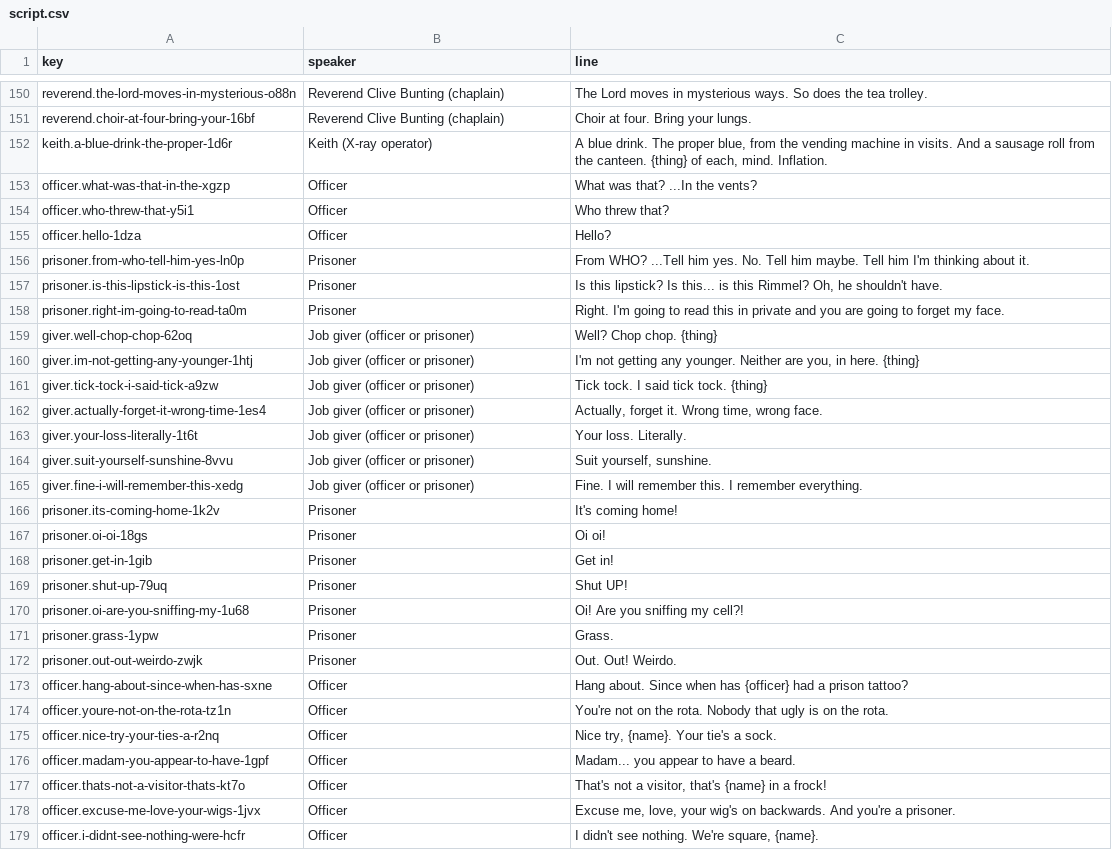
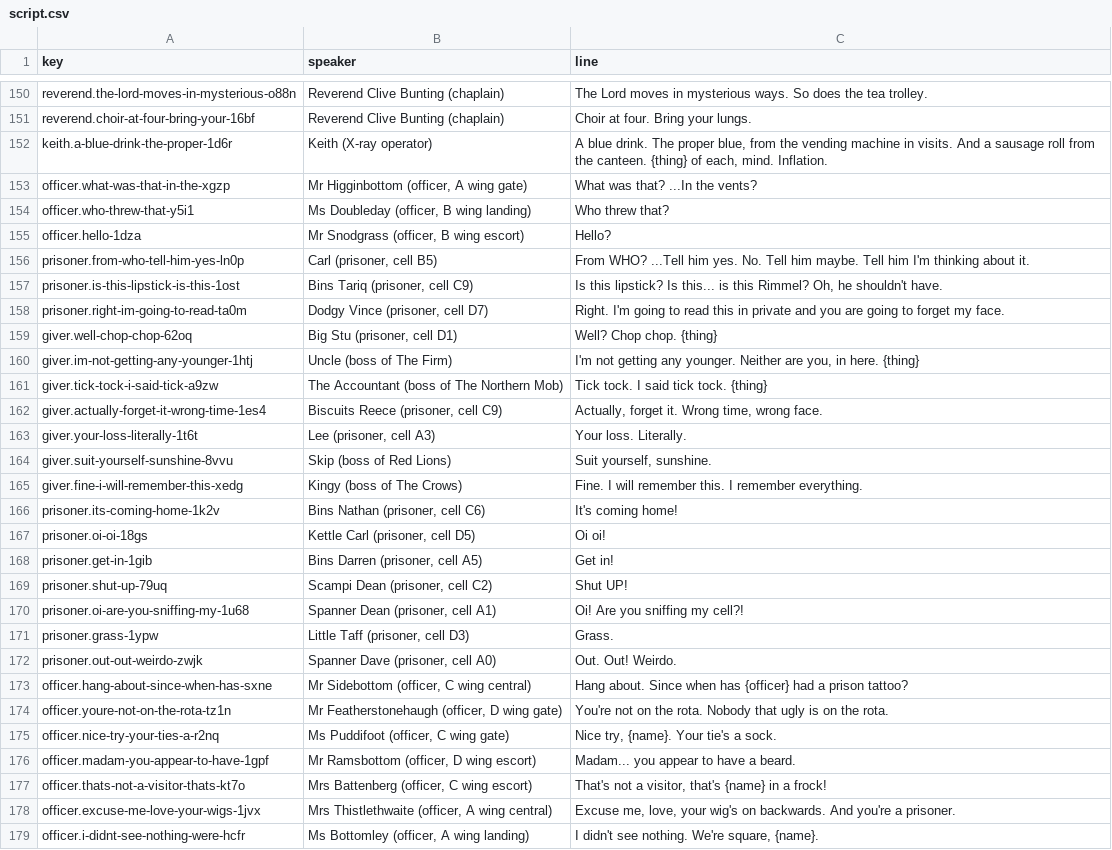
Before and after one commit to diquinnyonk/locked-up, a CSV file: dialogue/script.csv, drawn as a sheet; only a part is shown, gaps mark what is left out; the diff covers the shown part only.

```diff
--- a/dialogue/script.csv
+++ b/dialogue/script.csv
@@ -152,28 +152,28 @@
 "keith.a-blue-drink-the-proper-1d6r","Keith (X-ray operator)","A blue drink. The proper blue, from the vending machine in visits. And a sausage roll from the canteen. {thing} of each, mind. Inflation."
-"officer.what-was-that-in-the-xgzp","Officer","What was that? ...In the vents?"
-"officer.who-threw-that-y5i1","Officer","Who threw that?"
-"officer.hello-1dza","Officer","Hello?"
-"prisoner.from-who-tell-him-yes-ln0p","Prisoner","From WHO? ...Tell him yes. No. Tell him maybe. Tell him I'm thinking about it."
-"prisoner.is-this-lipstick-is-this-1ost","Prisoner","Is this lipstick? Is this... is this Rimmel? Oh, he shouldn't have."
-"prisoner.right-im-going-to-read-ta0m","Prisoner","Right. I'm going to read this in private and you are going to forget my face."
-"giver.well-chop-chop-62oq","Job giver (officer or prisoner)","Well? Chop chop. {thing}"
-"giver.im-not-getting-any-younger-1htj","Job giver (officer or prisoner)","I'm not getting any younger. Neither are you, in here. {thing}"
-"giver.tick-tock-i-said-tick-a9zw","Job giver (officer or prisoner)","Tick tock. I said tick tock. {thing}"
-"giver.actually-forget-it-wrong-time-1es4","Job giver (officer or prisoner)","Actually, forget it. Wrong time, wrong face."
-"giver.your-loss-literally-1t6t","Job giver (officer or prisoner)","Your loss. Literally."
-"giver.suit-yourself-sunshine-8vvu","Job giver (officer or prisoner)","Suit yourself, sunshine."
-"giver.fine-i-will-remember-this-xedg","Job giver (officer or prisoner)","Fine. I will remember this. I remember everything."
-"prisoner.its-coming-home-1k2v","Prisoner","It's coming home!"
-"prisoner.oi-oi-18gs","Prisoner","Oi oi!"
-"prisoner.get-in-1gib","Prisoner","Get in!"
-"prisoner.shut-up-79uq","Prisoner","Shut UP!"
-"prisoner.oi-are-you-sniffing-my-1u68","Prisoner","Oi! Are you sniffing my cell?!"
-"prisoner.grass-1ypw","Prisoner","Grass."
-"prisoner.out-out-weirdo-zwjk","Prisoner","Out. Out! Weirdo."
-"officer.hang-about-since-when-has-sxne","Officer","Hang about. Since when has {officer} had a prison tattoo?"
-"officer.youre-not-on-the-rota-tz1n","Officer","You're not on the rota. Nobody that ugly is on the rota."
-"officer.nice-try-your-ties-a-r2nq","Officer","Nice try, {name}. Your tie's a sock."
-"officer.madam-you-appear-to-have-1gpf","Officer","Madam... you appear to have a beard."
-"officer.thats-not-a-visitor-thats-kt7o","Officer","That's not a visitor, that's {name} in a frock!"
-"officer.excuse-me-love-your-wigs-1jvx","Officer","Excuse me, love, your wig's on backwards. And you're a prisoner."
-"officer.i-didnt-see-nothing-were-hcfr","Officer","I didn't see nothing. We're square, {name}."
+"officer.what-was-that-in-the-xgzp","Mr Higginbottom (officer, A wing gate)","What was that? ...In the vents?"
+"officer.who-threw-that-y5i1","Ms Doubleday (officer, B wing landing)","Who threw that?"
+"officer.hello-1dza","Mr Snodgrass (officer, B wing escort)","Hello?"
+"prisoner.from-who-tell-him-yes-ln0p","Carl (prisoner, cell B5)","From WHO? ...Tell him yes. No. Tell him maybe. Tell him I'm thinking about it."
+"prisoner.is-this-lipstick-is-this-1ost","Bins Tariq (prisoner, cell C9)","Is this lipstick? Is this... is this Rimmel? Oh, he shouldn't have."
+"prisoner.right-im-going-to-read-ta0m","Dodgy Vince (prisoner, cell D7)","Right. I'm going to read this in private and you are going to forget my face."
+"giver.well-chop-chop-62oq","Big Stu (prisoner, cell D1)","Well? Chop chop. {thing}"
+"giver.im-not-getting-any-younger-1htj","Uncle (boss of The Firm)","I'm not getting any younger. Neither are you, in here. {thing}"
+"giver.tick-tock-i-said-tick-a9zw","The Accountant (boss of The Northern Mob)","Tick tock. I said tick tock. {thing}"
+"giver.actually-forget-it-wrong-time-1es4","Biscuits Reece (prisoner, cell C9)","Actually, forget it. Wrong time, wrong face."
+"giver.your-loss-literally-1t6t","Lee (prisoner, cell A3)","Your loss. Literally."
+"giver.suit-yourself-sunshine-8vvu","Skip (boss of Red Lions)","Suit yourself, sunshine."
+"giver.fine-i-will-remember-this-xedg","Kingy (boss of The Crows)","Fine. I will remember this. I remember everything."
+"prisoner.its-coming-home-1k2v","Bins Nathan (prisoner, cell C6)","It's coming home!"
+"prisoner.oi-oi-18gs","Kettle Carl (prisoner, cell D5)","Oi oi!"
+"prisoner.get-in-1gib","Bins Darren (prisoner, cell A5)","Get in!"
+"prisoner.shut-up-79uq","Scampi Dean (prisoner, cell C2)","Shut UP!"
+"prisoner.oi-are-you-sniffing-my-1u68","Spanner Dean (prisoner, cell A1)","Oi! Are you sniffing my cell?!"
+"prisoner.grass-1ypw","Little Taff (prisoner, cell D3)","Grass."
+"prisoner.out-out-weirdo-zwjk","Spanner Dave (prisoner, cell A0)","Out. Out! Weirdo."
+"officer.hang-about-since-when-has-sxne","Mr Sidebottom (officer, C wing central)","Hang about. Since when has {officer} had a prison tattoo?"
+"officer.youre-not-on-the-rota-tz1n","Mr Featherstonehaugh (officer, D wing gate)","You're not on the rota. Nobody that ugly is on the rota."
+"officer.nice-try-your-ties-a-r2nq","Ms Puddifoot (officer, C wing gate)","Nice try, {name}. Your tie's a sock."
+"officer.madam-you-appear-to-have-1gpf","Mr Ramsbottom (officer, D wing escort)","Madam... you appear to have a beard."
+"officer.thats-not-a-visitor-thats-kt7o","Mrs Battenberg (officer, C wing escort)","That's not a visitor, that's {name} in a frock!"
+"officer.excuse-me-love-your-wigs-1jvx","Mrs Thistlethwaite (officer, A wing central)","Excuse me, love, your wig's on backwards. And you're a prisoner."
+"officer.i-didnt-see-nothing-were-hcfr","Ms Bottomley (officer, A wing landing)","I didn't see nothing. We're square, {name}."
```
Also changed, not shown: 161 edited cells elsewhere in this file, 16 other files.
